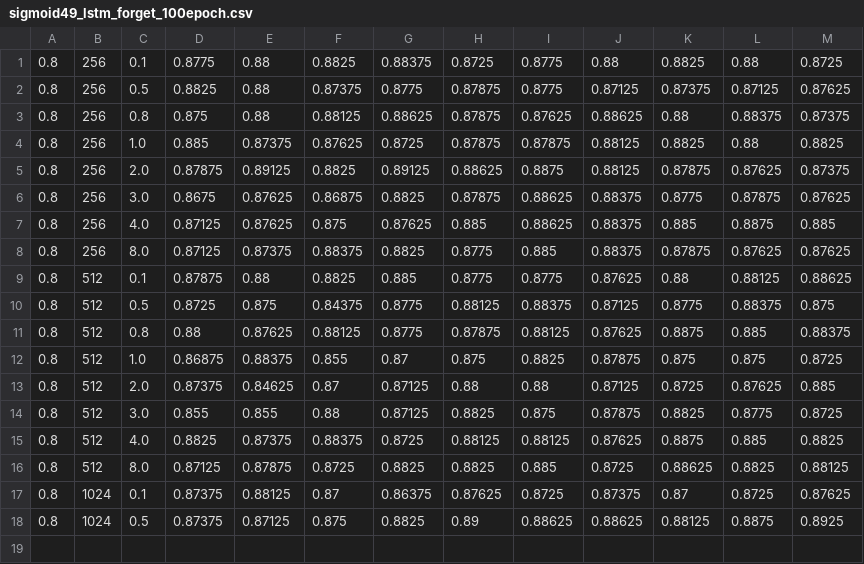
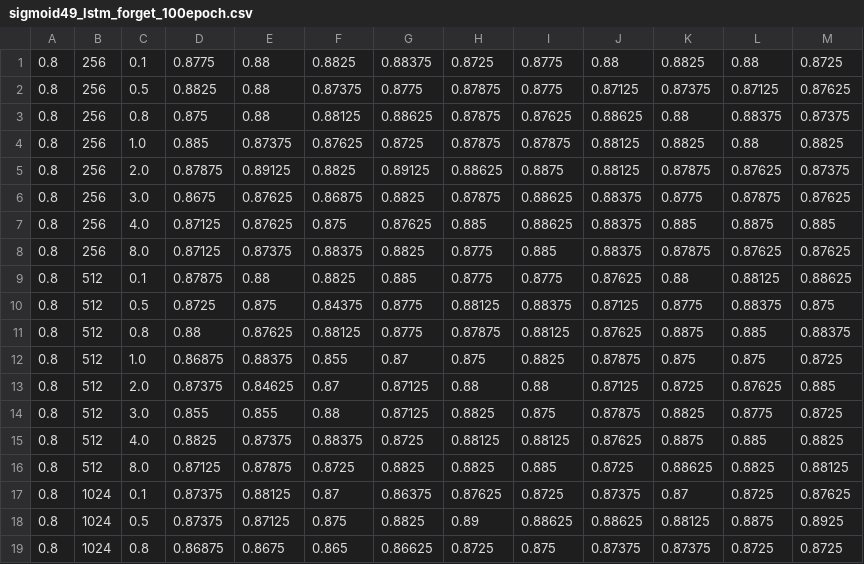
Before and after one commit to kiminh/MVModel, a CSV file: rnn/sigmoid49_lstm_forget_100epoch.csv, drawn as a sheet.

Commit message:
update experiment data

```diff
--- a/rnn/sigmoid49_lstm_forget_100epoch.csv
+++ b/rnn/sigmoid49_lstm_forget_100epoch.csv
@@ -18 +18,2 @@
 0.8,1024,0.5,0.87375,0.87125,0.875,0.8825,0.89,0.88625,0.88625,0.88125,0.8875,0.8925
+0.8,1024,0.8,0.86875,0.8675,0.865,0.86625,0.8725,0.875,0.87375,0.87375,0.8725,0.8725
```
Also changed, not shown: 1 other file.
